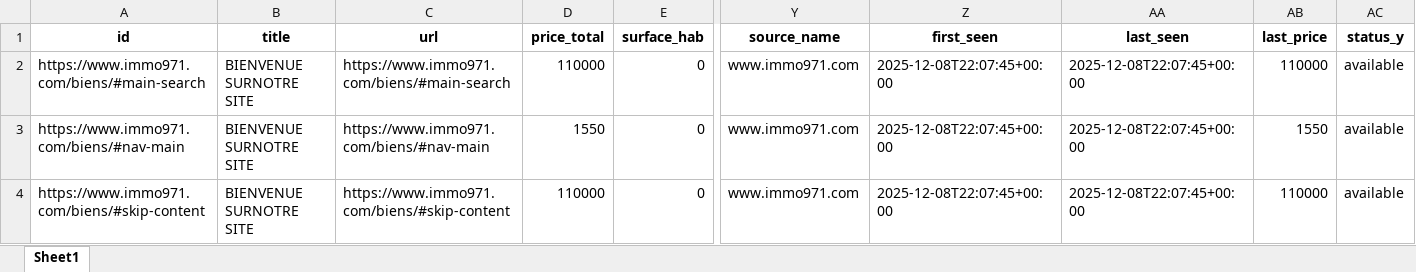
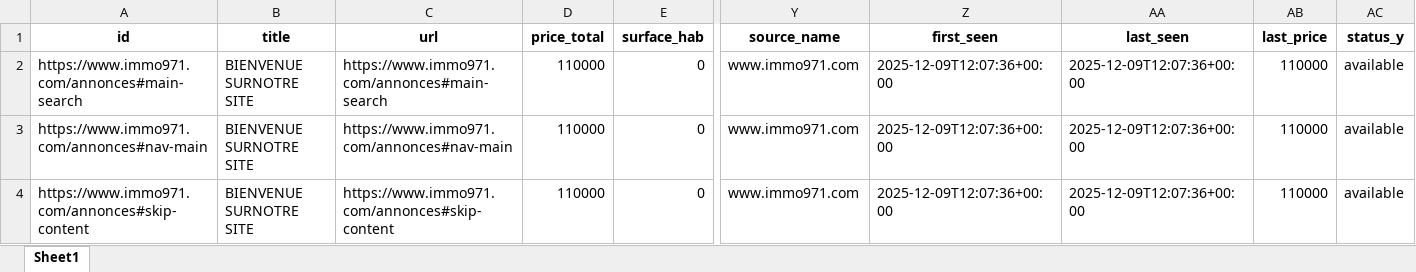
Before and after one commit to Zia971/immo-opportunit-s, an Excel workbook: output/top10.xlsx, sheet Sheet1, drawn as a sheet; only a part is shown, gaps mark what is left out; values as stored, in another font and other column widths than the file's, no borders; the diff names each change by its address in the sheet, - before the commit and + after, or states it on an @@ line.

Commit message:
update outputs

```diff
--- a/output/top10.xlsx (sheet Sheet1)
+++ b/output/top10.xlsx (sheet Sheet1)
-A2 (id): https://www.immo971.com/biens/#main-search
+A2 (id): https://www.immo971.com/annonces#main-search
-C2 (url): https://www.immo971.com/biens/#main-search
+C2 (url): https://www.immo971.com/annonces#main-search
-Z2:Z4 (first_seen): 2025-12-08T22:07:45+00:00
+Z2:Z4 (first_seen): 2025-12-09T12:07:36+00:00
-AA2:AA4 (last_seen): 2025-12-08T22:07:45+00:00
+AA2:AA4 (last_seen): 2025-12-09T12:07:36+00:00
-A3 (id): https://www.immo971.com/biens/#nav-main
+A3 (id): https://www.immo971.com/annonces#nav-main
-C3 (url): https://www.immo971.com/biens/#nav-main
+C3 (url): https://www.immo971.com/annonces#nav-main
-D3 (price_total): 1550
+D3 (price_total): 110000
-AB3 (last_price): 1550
+AB3 (last_price): 110000
-A4 (id): https://www.immo971.com/biens/#skip-content
+A4 (id): https://www.immo971.com/annonces#skip-content
-C4 (url): https://www.immo971.com/biens/#skip-content
+C4 (url): https://www.immo971.com/annonces#skip-content
```
